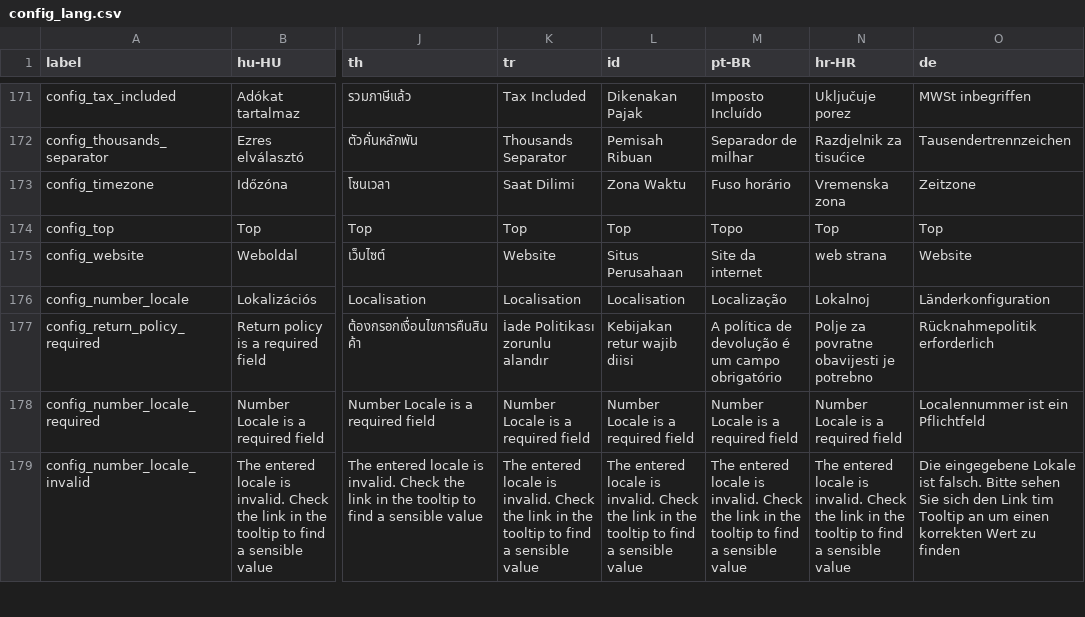
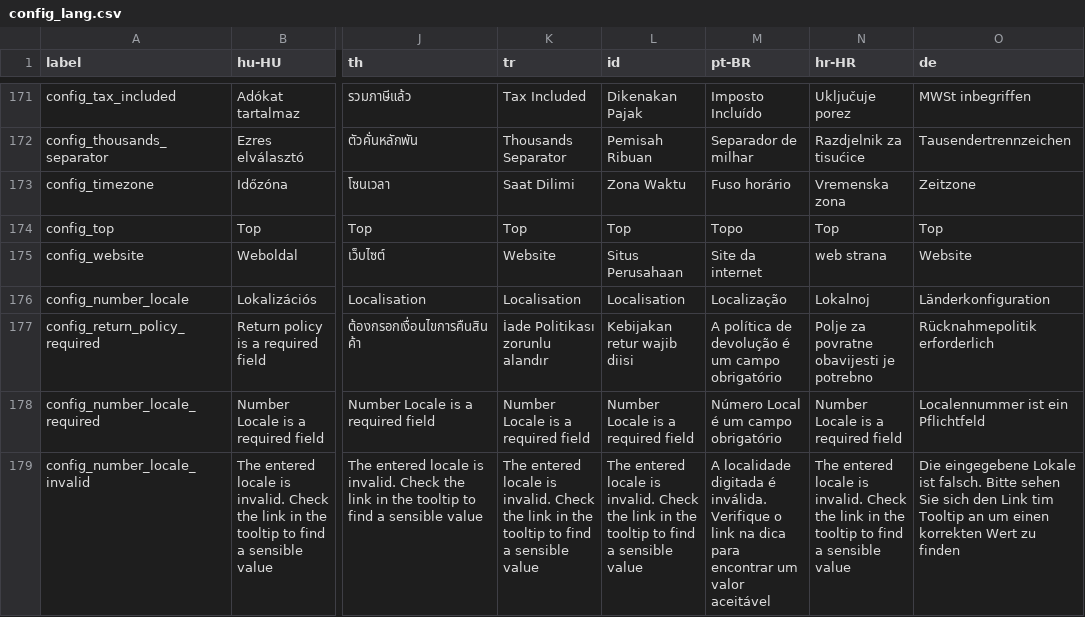
Before and after one commit to opensourcepos/opensourcepos, a CSV file: translations/config_lang.csv, drawn as a sheet; only a part is shown, gaps mark what is left out; the diff covers the shown part only; the diff names each change by its address in the sheet, - before the commit and + after, or states it on an @@ line.

Commit message:
Updated Arabic (EG) and Portuguese (BR) translations (#794 #795)

```diff
--- a/translations/config_lang.csv
+++ b/translations/config_lang.csv
-M178 (pt-BR): Number Locale is a required field
+M178 (pt-BR): Número Local é um campo obrigatório
-M179 (pt-BR): The entered locale is invalid. Check the link in the tooltip to find a sensible value
+M179 (pt-BR): A localidade digitada é inválida. Verifique o link na dica para encontrar um valor aceitável
```
Also changed, not shown: 11 edited cells elsewhere in this file, translations/common_lang.csv, translations/items_lang.csv, 5 other files.
